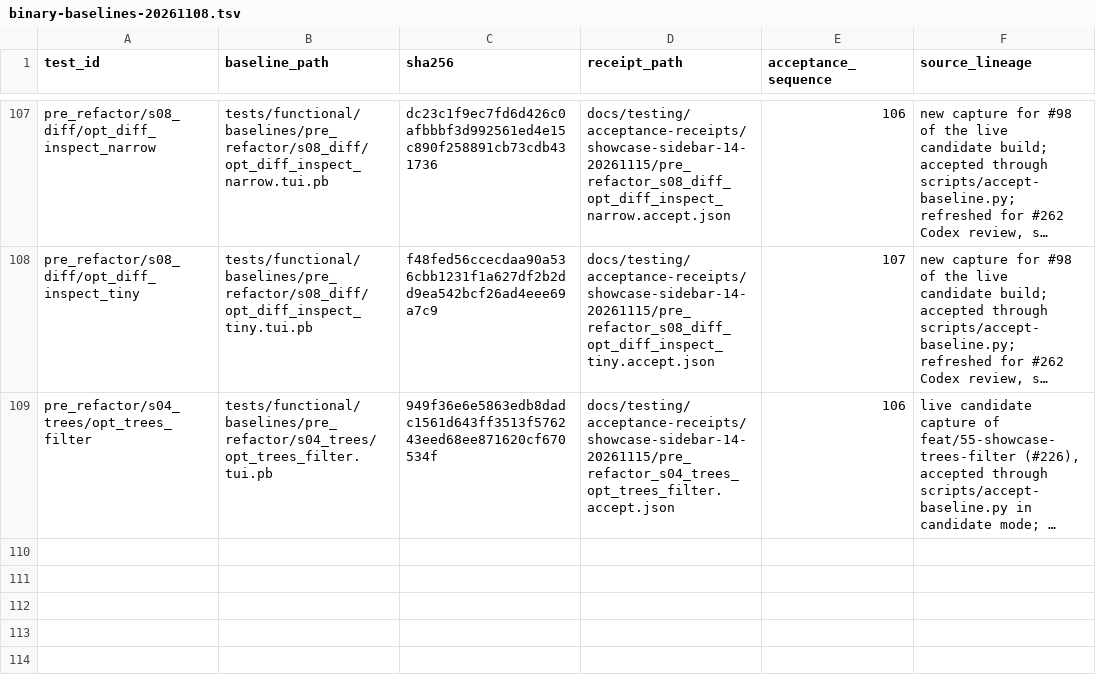
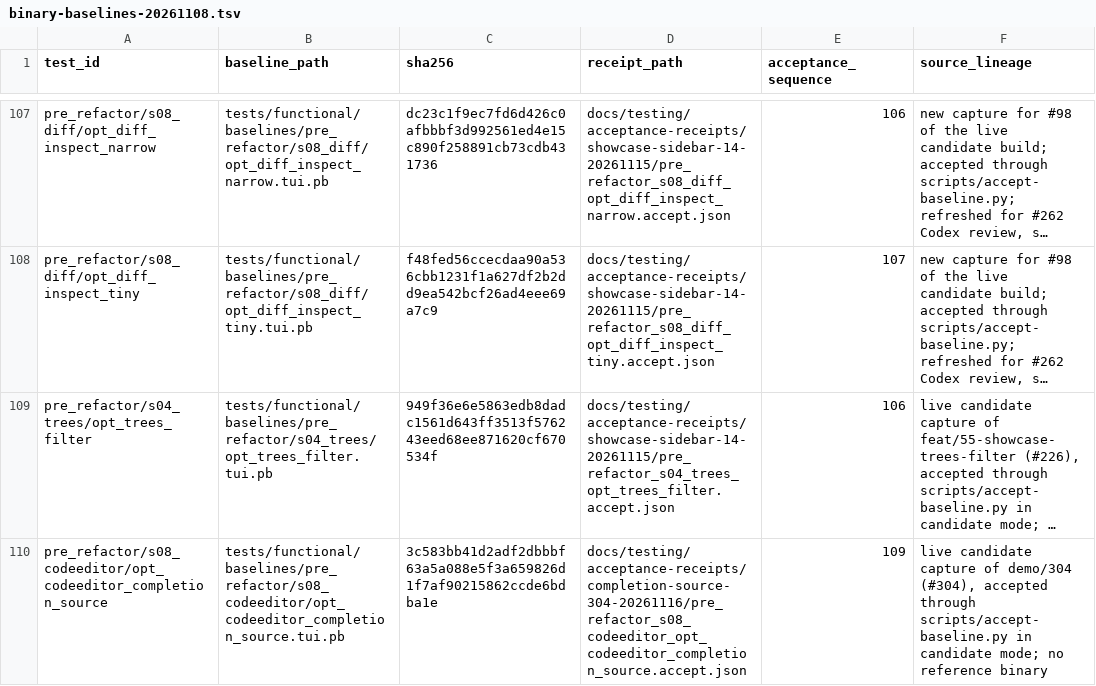
Before and after one commit to tailrocks/termrock, a TSV file: docs/testing/binary-baselines-20261108.tsv, drawn as a sheet; only a part is shown, gaps mark what is left out; long unchanged cells end in …; the diff names each change by its address in the sheet, - before the commit and + after, or states it on an @@ line.

Commit message:
snapshot of uncommitted work in /Users/donbeave/Projects/tailrocks/terminal-components-baseline/tcb-lanes/demo-304 (demo/304)

```diff
--- a/docs/testing/binary-baselines-20261108.tsv
+++ b/docs/testing/binary-baselines-20261108.tsv
+row 110: pre_refactor/s08_codeeditor/opt_codeeditor_completion_source | tests/functional/baselines/pre_refactor/s08_codeeditor/opt_codeeditor_completion_source.tui.pb | 3c583bb41d2adf2dbbbf63a5a088e5f3a659826d1f7af90215862ccde6bdba1e | docs/testing/acceptance-receipts/completion-source-304-20261116/pre_refactor_s08_codeeditor_opt_codeeditor_completion_source.accept.json | 109 | live candidate capture of demo/304 (#304), accepted through scripts/accept-baseline.py in candidate mode; no reference binary
```
Also changed, not shown: 14 other files.
